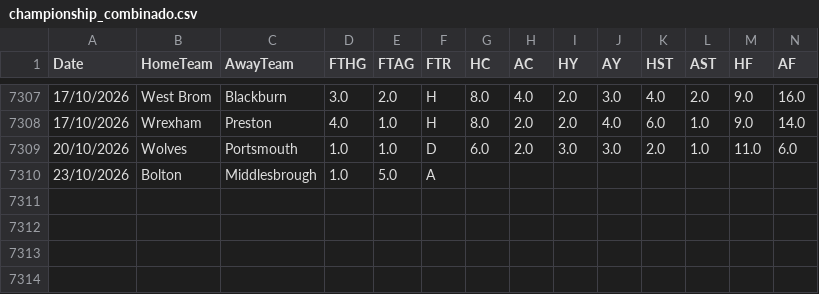
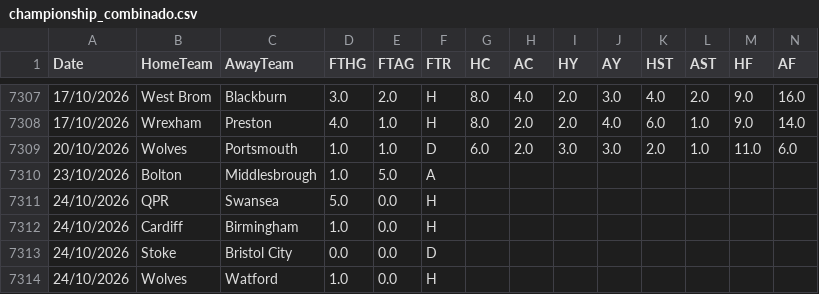
Before and after one commit to hectormera4-dotcom/premier-picks, a CSV file: championship_combinado.csv, drawn as a sheet; only a part is shown, gaps mark what is left out; rows hold the shown columns only; the diff names each change by its address in the sheet, - before the commit and + after, or states it on an @@ line.

```diff
--- a/championship_combinado.csv
+++ b/championship_combinado.csv
+row 7311: 24/10/2026 | QPR | Swansea | 5.0 | 0.0 | H
+row 7312: 24/10/2026 | Cardiff | Birmingham | 1.0 | 0.0 | H
+row 7313: 24/10/2026 | Stoke | Bristol City | 0.0 | 0.0 | D
+row 7314: 24/10/2026 | Wolves | Watford | 1.0 | 0.0 | H
```
Also changed, not shown: bundesliga_combinado.csv, eredivisie_combinado.csv, 1 other file.
